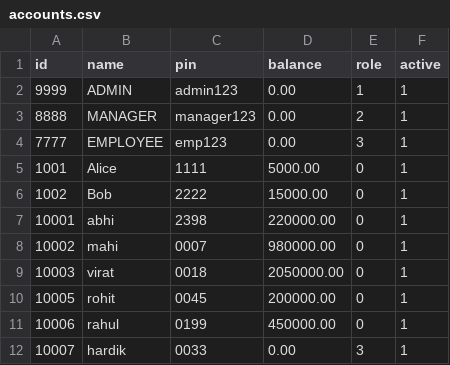
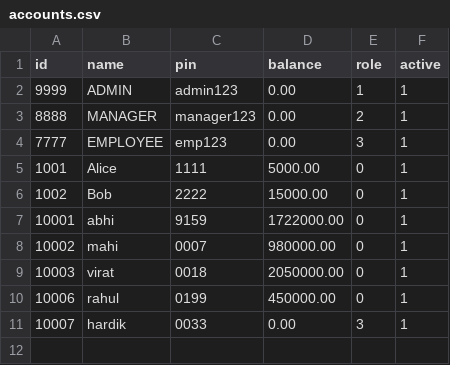
Before and after one commit to Abhi-3009/Banking-Management-System, a CSV file: data/accounts.csv, drawn as a sheet.

```diff
--- a/data/accounts.csv
+++ b/data/accounts.csv
@@ -6,6 +6,5 @@ id,name,pin,balance,role,active
 1002,Bob,2222,15000.00,0,1
-10001,abhi,2398,220000.00,0,1
+10001,abhi,9159,1722000.00,0,1
 10002,mahi,0007,980000.00,0,1
 10003,virat,0018,2050000.00,0,1
-10005,rohit,0045,200000.00,0,1
 10006,rahul,0199,450000.00,0,1
```
Also changed, not shown: data/transactions.csv, 2 other files.
